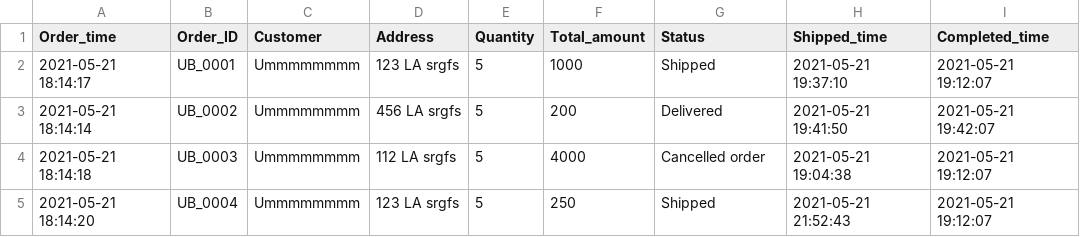
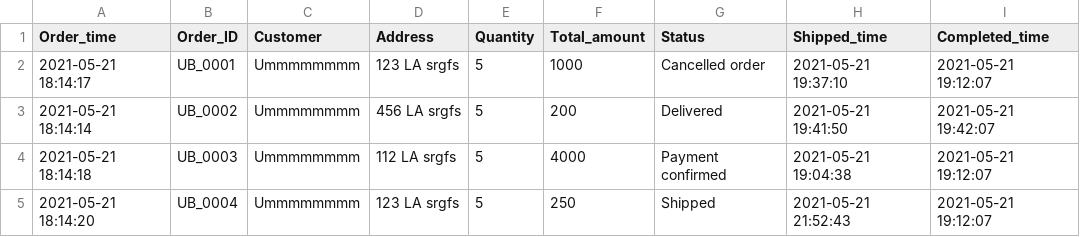
Before and after one commit to kuroisep/Unknown-Bookstore-Application, a CSV file: UnknownShop/database/order.csv, drawn as a sheet.

```diff
--- a/UnknownShop/database/order.csv
+++ b/UnknownShop/database/order.csv
@@ -1,5 +1,5 @@
 Order_time,Order_ID,Customer,Address,Quantity,Total_amount,Status,Shipped_time,Completed_time
-2021-05-21 18:14:17,UB_0001,Ummmmmmmm,123 LA srgfs,5,1000,Shipped,2021-05-21 19:37:10,2021-05-21 19:12:07
+2021-05-21 18:14:17,UB_0001,Ummmmmmmm,123 LA srgfs,5,1000,Cancelled order,2021-05-21 19:37:10,2021-05-21 19:12:07
 2021-05-21 18:14:14,UB_0002,Ummmmmmmm,456 LA srgfs,5,200,Delivered,2021-05-21 19:41:50,2021-05-21 19:42:07
-2021-05-21 18:14:18,UB_0003,Ummmmmmmm,112 LA srgfs,5,4000,Cancelled order,2021-05-21 19:04:38,2021-05-21 19:12:07
+2021-05-21 18:14:18,UB_0003,Ummmmmmmm,112 LA srgfs,5,4000,Payment confirmed,2021-05-21 19:04:38,2021-05-21 19:12:07
 2021-05-21 18:14:20,UB_0004,Ummmmmmmm,123 LA srgfs,5,250,Shipped,2021-05-21 21:52:43,2021-05-21 19:12:07
```
Also changed, not shown: 5 other files.
